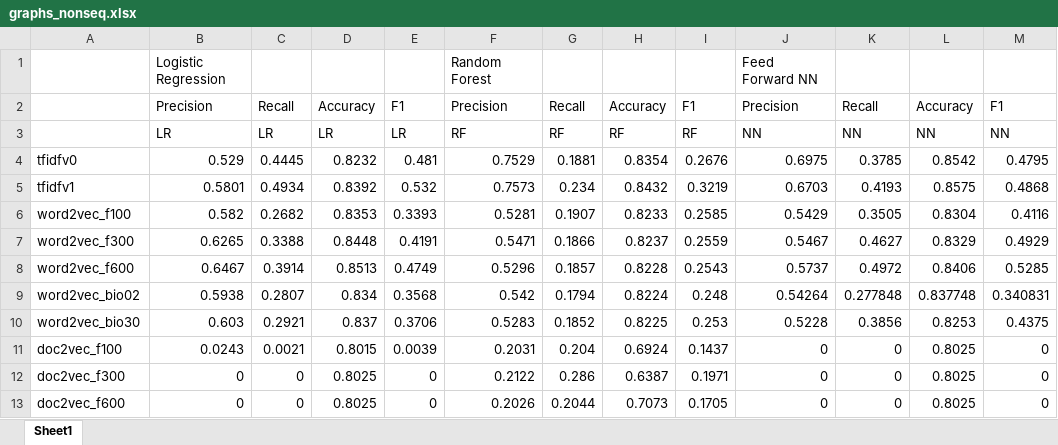
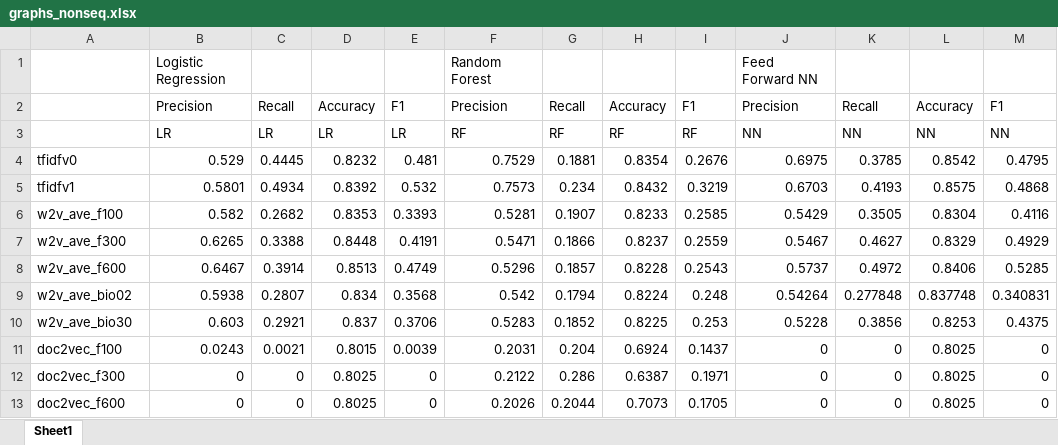
Before and after one commit to lsy3/clinical-notes-diagnosis-dl-nlp, an Excel workbook: report/pics/graphs_nonseq.xlsx, sheet Sheet1, drawn as a sheet; values as stored, in another font and other column widths than the file's, no borders; charts and pictures not drawn; the diff names each change by its address in the sheet, - before the commit and + after, or states it on an @@ line.

```diff
--- a/report/pics/graphs_nonseq.xlsx (sheet Sheet1)
+++ b/report/pics/graphs_nonseq.xlsx (sheet Sheet1)
-A6: word2vec_f100
+A6: w2v_ave_f100
-A7: word2vec_f300
+A7: w2v_ave_f300
-A8: word2vec_f600
+A8: w2v_ave_f600
-A9: word2vec_bio02
+A9: w2v_ave_bio02
-A10: word2vec_bio30
+A10: w2v_ave_bio30
```
Also changed, not shown: charts or pictures, report/pics/graphs_seq.xlsx, report/pics/graphs_top50.xlsx, 4 other files.
